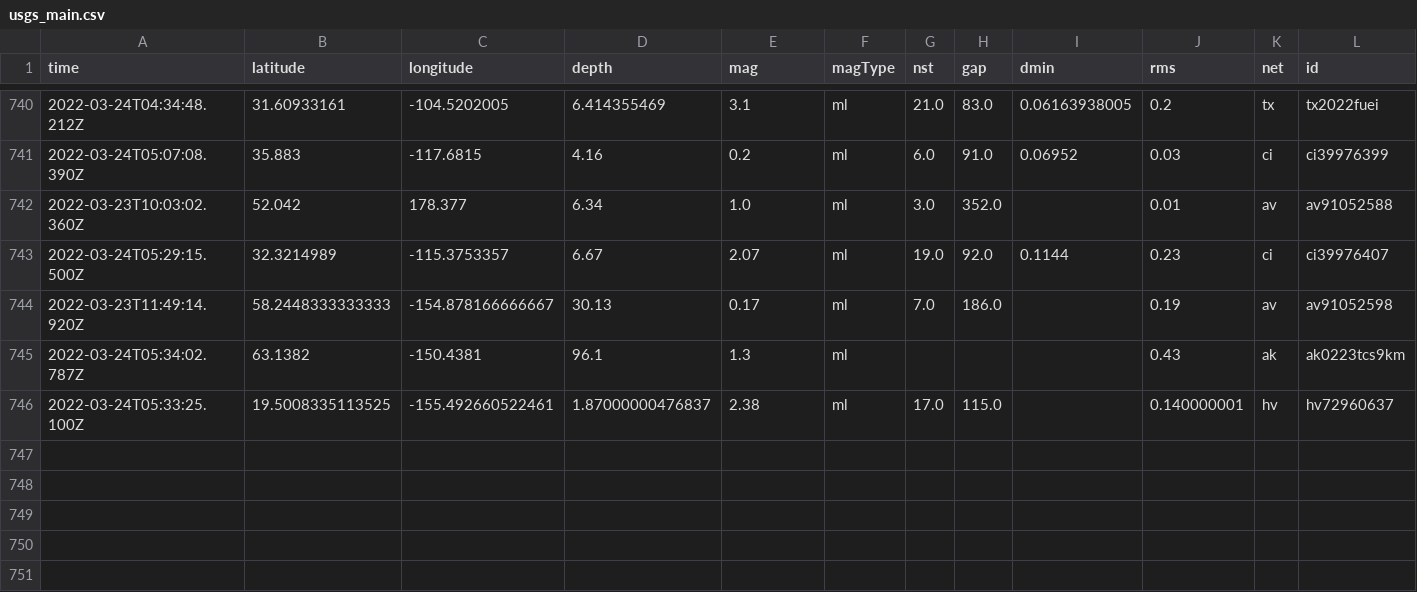
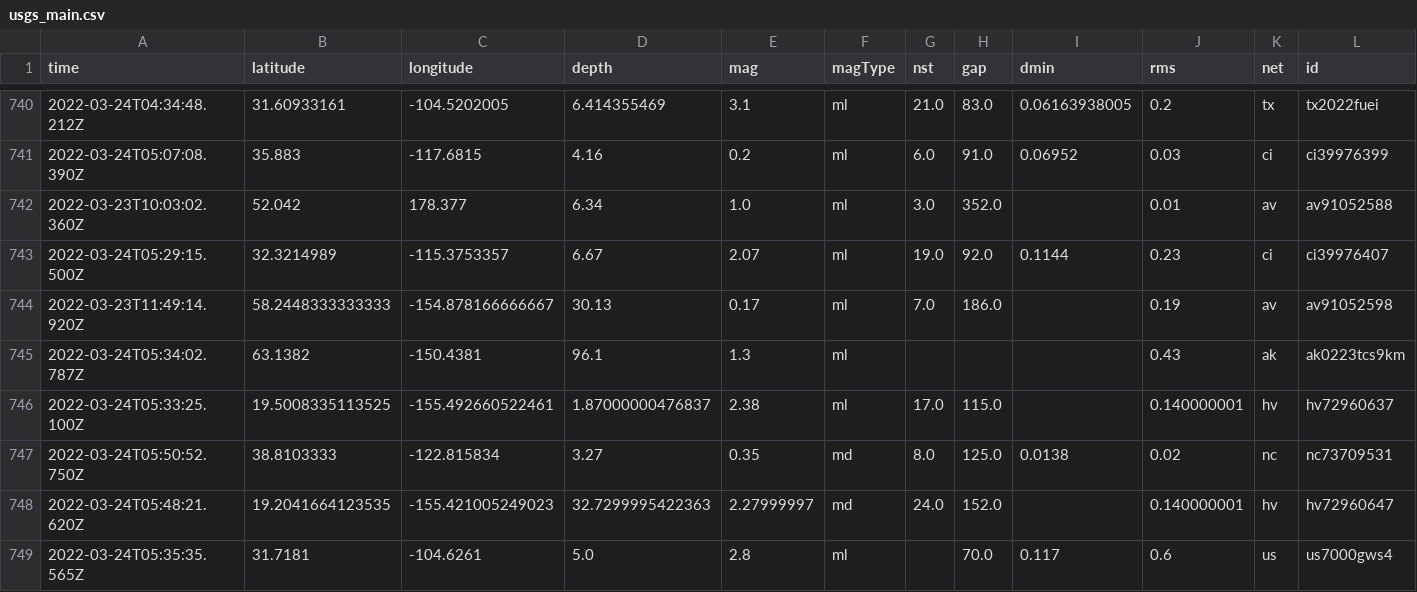
Before and after one commit to pbock/nicar22-github-actions, a CSV file: usgs_main.csv, drawn as a sheet; only a part is shown, gaps mark what is left out; rows hold the shown columns only; the diff names each change by its address in the sheet, - before the commit and + after, or states it on an @@ line.

```diff
--- a/usgs_main.csv
+++ b/usgs_main.csv
+row 747: 2022-03-24T05:50:52.750Z | 38.8103333 | -122.815834 | 3.27 | 0.35 | md | 8.0 | 125.0 | 0.0138 | 0.02 | nc | nc73709531
+row 748: 2022-03-24T05:48:21.620Z | 19.2041664123535 | -155.421005249023 | 32.7299995422363 | 2.27999997 | md | 24.0 | 152.0 |  | 0.140000001 | hv | hv72960647
+row 749: 2022-03-24T05:35:35.565Z | 31.7181 | -104.6261 | 5.0 | 2.8 | ml |  | 70.0 | 0.117 | 0.6 | us | us7000gws4
```
Also changed, not shown: usgs_current.csv.
